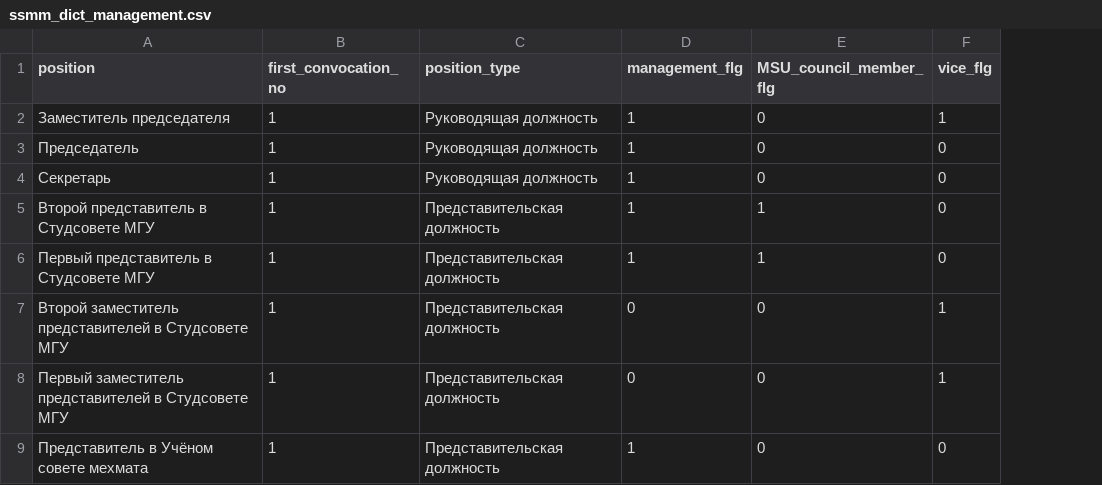
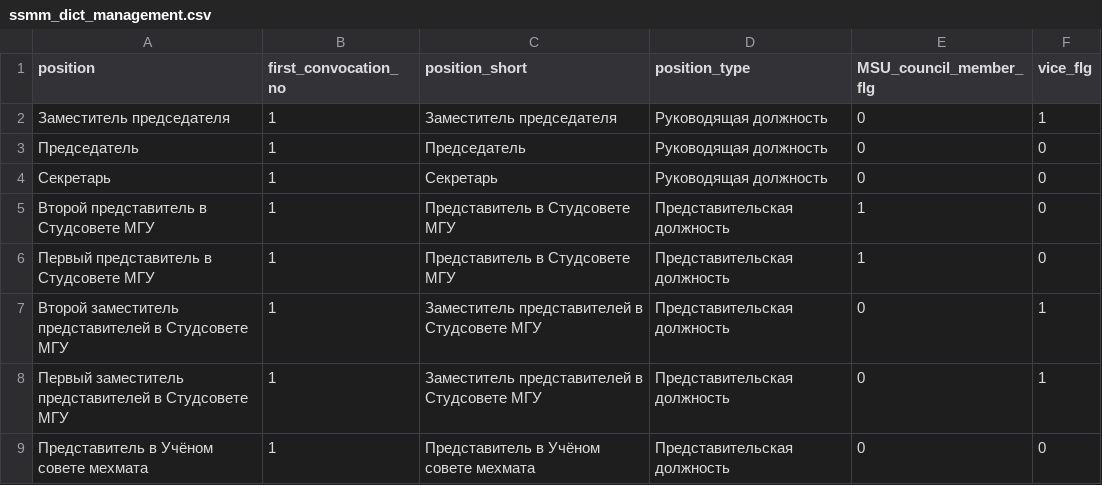
Before and after one commit to am-tropin/ssmm_database, a CSV file: dictionaries/ssmm_dict_management.csv, drawn as a sheet; removed rows and columns are numbered as before the commit, all else as after; the diff names each change by its address in the sheet, - before the commit and + after, or states it on an @@ line.

Commit message:
added full_management_table

```diff
--- a/dictionaries/ssmm_dict_management.csv
+++ b/dictionaries/ssmm_dict_management.csv
+column C (position_short), rows 2-9: Заместитель председателя | Председатель | Секретарь | Представитель в Студсовете МГУ | Представитель в Студсовете МГУ | Заместитель представителей в Студсовете МГУ | Заместитель представителей в Студсовете МГУ | Представитель в Учёном совете мехмата
-column D (management_flg), rows 2-9: 1 | 1 | 1 | 1 | 1 | 0 | 0 | 1
```
Also changed, not shown: elections: source to library/ssmm_coordinators_1_11.csv, elections: source to library/ssmm_dict_management.csv, 3 other files.
